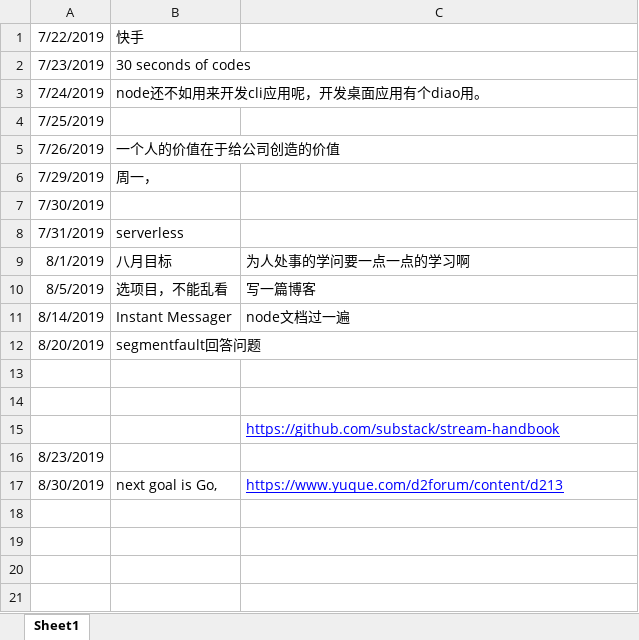
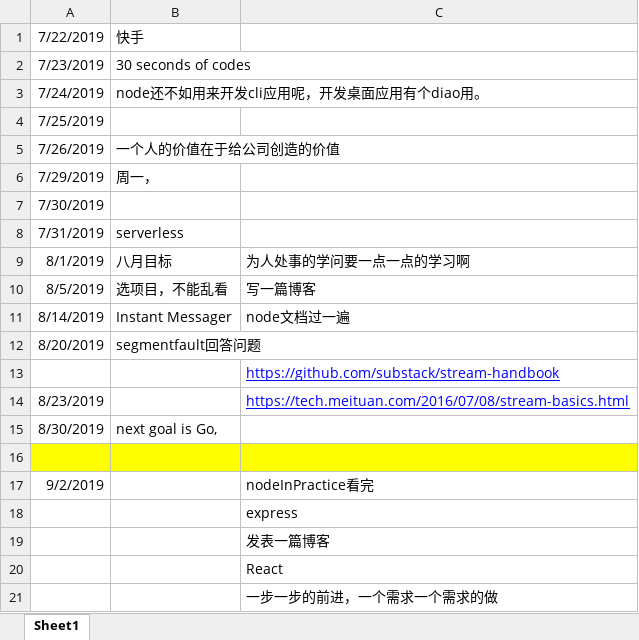
Before and after one commit to xiaoguangspeed/ImagineDragon, an Excel workbook: 文档/thought.xlsx, sheet Sheet1, drawn as a sheet; values as stored, in another font and other column widths than the file's, no borders; removed rows and columns are numbered as before the commit, all else as after; the diff names each change by its address in the sheet, - before the commit and + after, or states it on an @@ line.

```diff
--- a/文档/thought.xlsx (sheet Sheet1)
+++ b/文档/thought.xlsx (sheet Sheet1)
+row 13:  |  | https://github.com/substack/stream-handbook
+row 14: 8/23/2019 |  | https://tech.meituan.com/2016/07/08/stream-basics.html
+row 15: 8/30/2019 | next goal is Go,
-A16:C16 fill: none
+A16:C16 fill: #FFFF00
-row 17: (empty)
+row 17: 9/2/2019 |  | nodeInPractice看完
-C18: https://github.com/substack/stream-handbook
+C18: express
@@ C18 underline: on → off, text colour: #0000FF → black @@
-row 16: 8/23/2019
-row 17: 8/30/2019 | next goal is Go, | https://www.yuque.com/d2forum/content/d213
+row 19:  |  | 发表一篇博客
+row 20:  |  | React
+row 21:  |  | 一步一步的前进，一个需求一个需求的做
```
Also changed, not shown: 36 other files.
